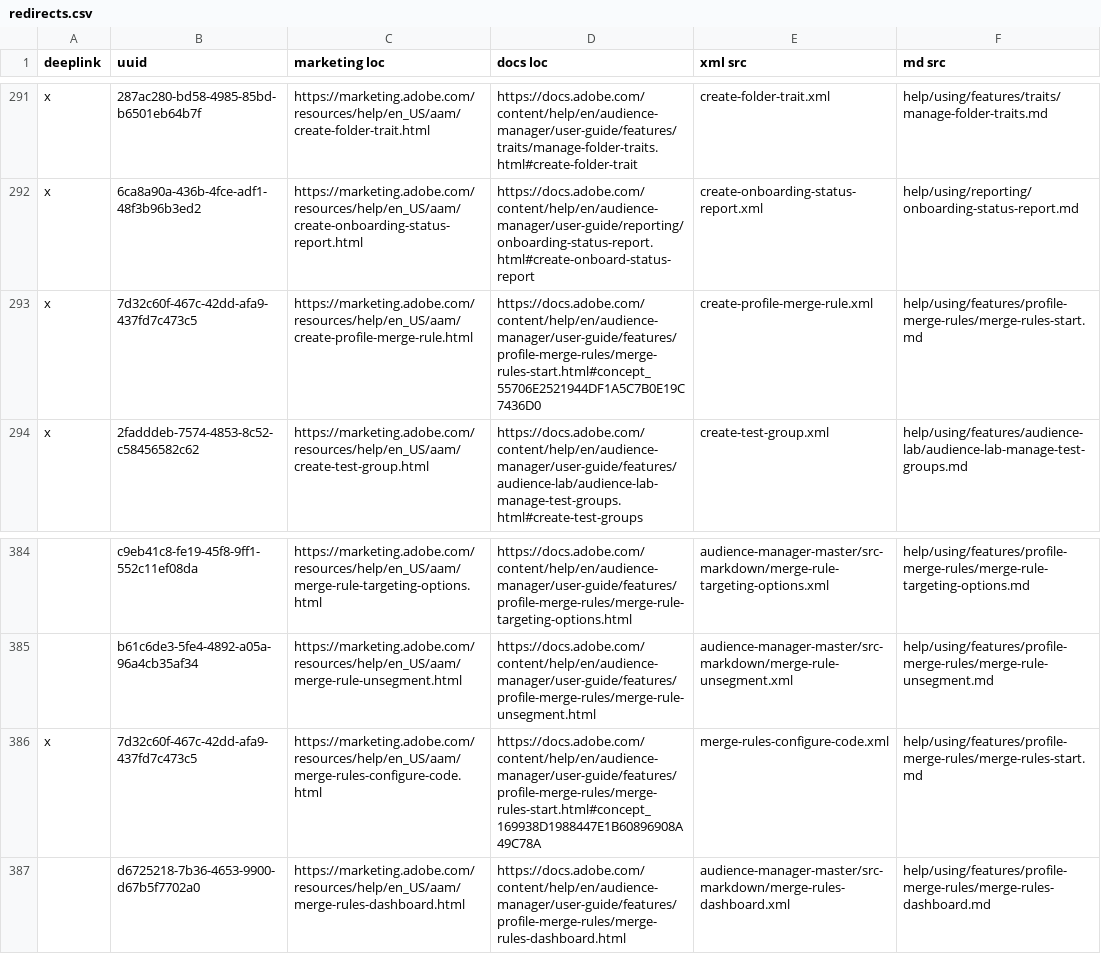
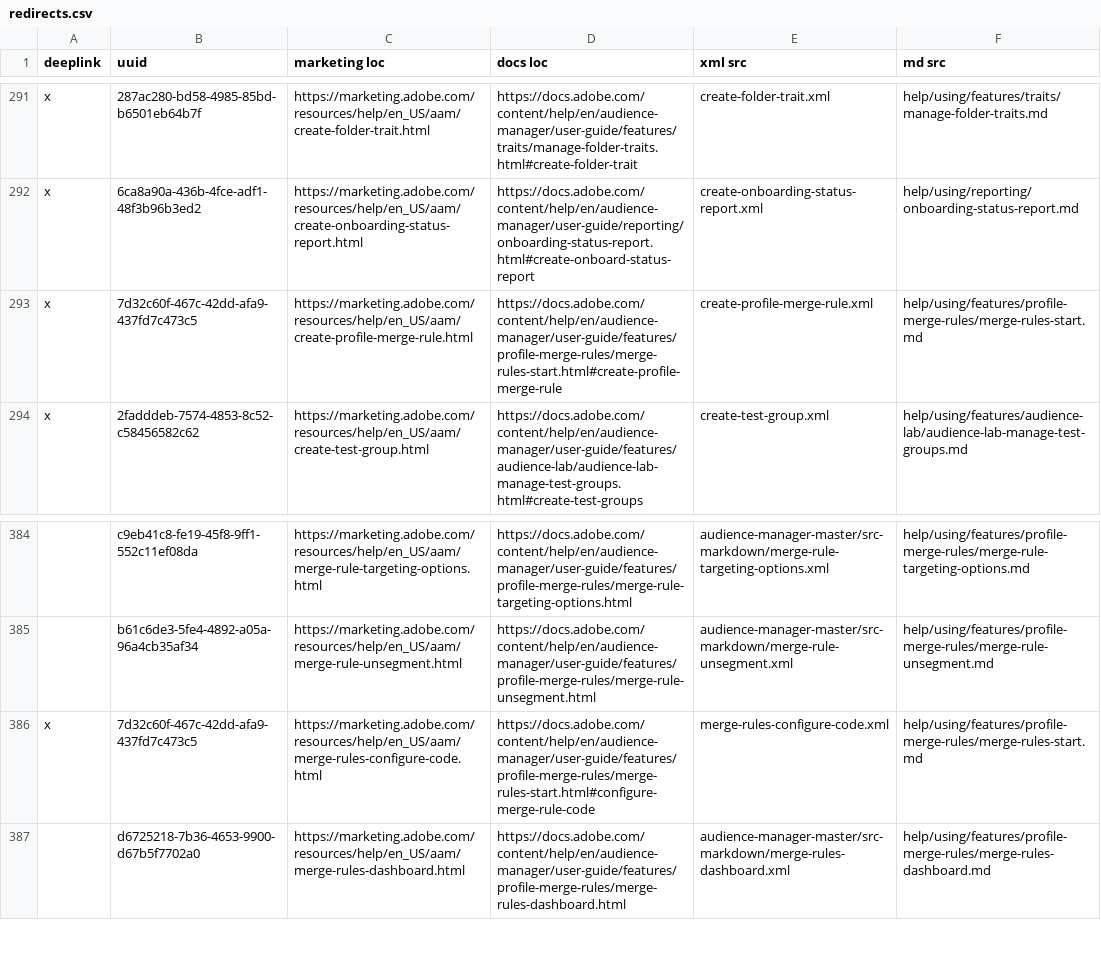
Before and after one commit to AdobeDocs/audience-manager.en, a CSV file: help/using/redirects.csv, drawn as a sheet; only a part is shown, gaps mark what is left out; the diff names each change by its address in the sheet, - before the commit and + after, or states it on an @@ line.

```diff
--- a/help/using/redirects.csv
+++ b/help/using/redirects.csv
-D293 (docs loc): https://docs.adobe.com/content/help/en/audience-manager/user-guide/features/profile-merge-rules/merge-rules-start.html#concept_55706E2521944DF1A5C7B0E19C7436D0
+D293 (docs loc): https://docs.adobe.com/content/help/en/audience-manager/user-guide/features/profile-merge-rules/merge-rules-start.html#create-profile-merge-rule
-D386 (docs loc): https://docs.adobe.com/content/help/en/audience-manager/user-guide/features/profile-merge-rules/merge-rules-start.html#concept_169938D1988447E1B60896908A49C78A
+D386 (docs loc): https://docs.adobe.com/content/help/en/audience-manager/user-guide/features/profile-merge-rules/merge-rules-start.html#configure-merge-rule-code
```
Also changed, not shown: 15 other files.
